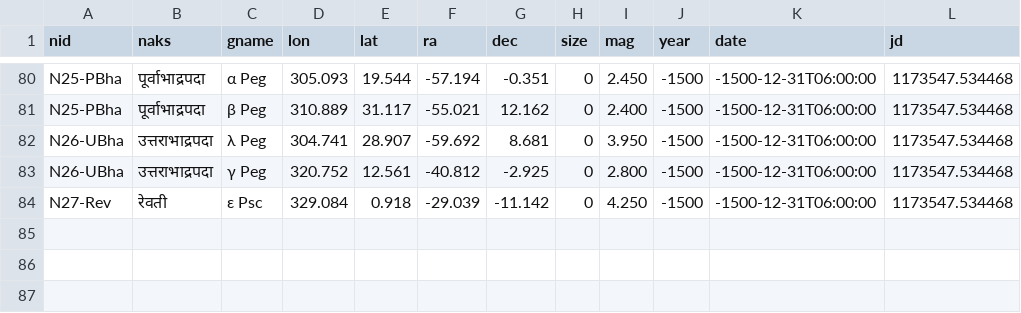
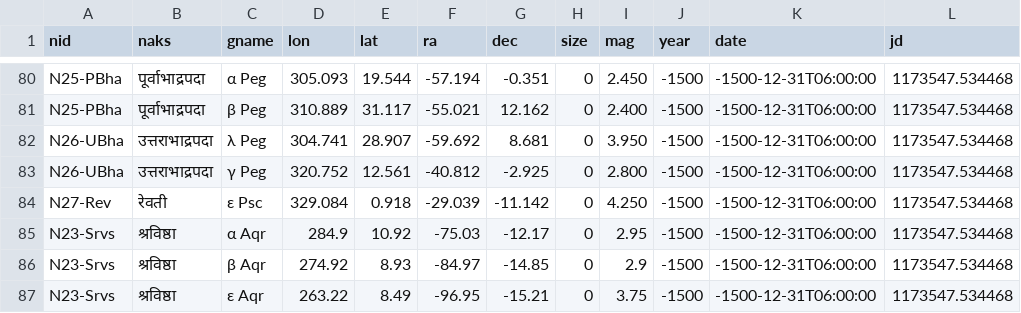
Before and after one commit to suchakr/cahc-utils, a TSV file: datasets/n83_mag.tsv, drawn as a sheet; only a part is shown, gaps mark what is left out.

```diff
--- a/datasets/n83_mag.tsv
+++ b/datasets/n83_mag.tsv
@@ -84 +84,4 @@ N26-UBha	उत्तराभाद्रपदा	γ Peg	320.752	12.561	-40.81
 N27-Rev	रेवती	ε Psc	329.084	0.918	-29.039	-11.142	0	4.250	-1500	-1500-12-31T06:00:00	1173547.534468
+N23-Srvs	श्रविष्ठा	α Aqr	284.9	10.92	-75.03	-12.17	0	2.95	-1500	-1500-12-31T06:00:00	1173547.534468
+N23-Srvs	श्रविष्ठा	β Aqr	274.92	8.93	-84.97	-14.85	0	2.9	-1500	-1500-12-31T06:00:00	1173547.534468
+N23-Srvs	श्रविष्ठा	ε Aqr	263.22	8.49	-96.95	-15.21	0	3.75	-1500	-1500-12-31T06:00:00	1173547.534468
```
Also changed, not shown: datasets/n83_lat_lon_ra_dec_bce2500_ce1000.tsv, 51 other files.
